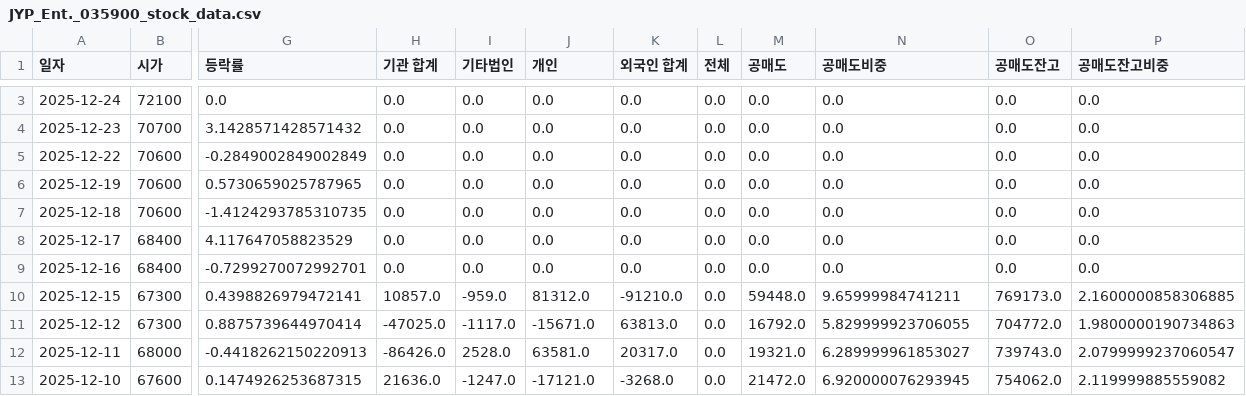
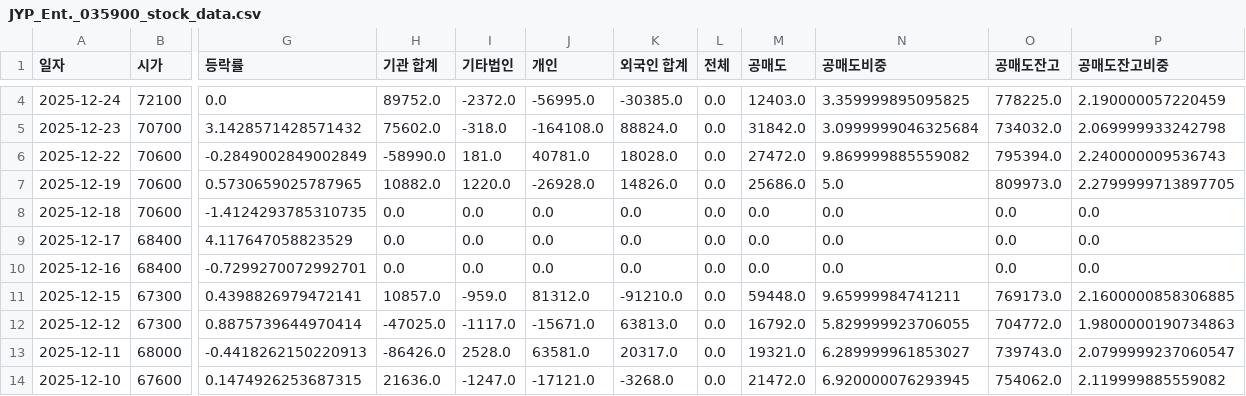
Before and after one commit to ccyun95/Broadcasting_entertainment_game_work, a CSV file: data/JYP_Ent._035900_stock_data.csv, drawn as a sheet; only a part is shown, gaps mark what is left out; addresses are those after the commit; the diff covers the shown part only; the diff names each change by its address in the sheet, - before the commit and + after, or states it on an @@ line.

```diff
--- a/data/JYP_Ent._035900_stock_data.csv
+++ b/data/JYP_Ent._035900_stock_data.csv
-H4 (기관 합계): 0.0
+H4 (기관 합계): 89752.0
-I4 (기타법인): 0.0
+I4 (기타법인): -2372.0
-J4 (개인): 0.0
+J4 (개인): -56995.0
-K4 (외국인 합계): 0.0
+K4 (외국인 합계): -30385.0
-M4 (공매도): 0.0
+M4 (공매도): 12403.0
-N4 (공매도비중): 0.0
+N4 (공매도비중): 3.359999895095825
-O4 (공매도잔고): 0.0
+O4 (공매도잔고): 778225.0
-P4 (공매도잔고비중): 0.0
+P4 (공매도잔고비중): 2.190000057220459
-H5 (기관 합계): 0.0
+H5 (기관 합계): 75602.0
-I5 (기타법인): 0.0
+I5 (기타법인): -318.0
-J5 (개인): 0.0
+J5 (개인): -164108.0
-K5 (외국인 합계): 0.0
+K5 (외국인 합계): 88824.0
-M5 (공매도): 0.0
+M5 (공매도): 31842.0
-N5 (공매도비중): 0.0
+N5 (공매도비중): 3.0999999046325684
-O5 (공매도잔고): 0.0
+O5 (공매도잔고): 734032.0
-P5 (공매도잔고비중): 0.0
+P5 (공매도잔고비중): 2.069999933242798
-H6 (기관 합계): 0.0
+H6 (기관 합계): -58990.0
-I6 (기타법인): 0.0
+I6 (기타법인): 181.0
-J6 (개인): 0.0
+J6 (개인): 40781.0
-K6 (외국인 합계): 0.0
+K6 (외국인 합계): 18028.0
-M6 (공매도): 0.0
+M6 (공매도): 27472.0
-N6 (공매도비중): 0.0
+N6 (공매도비중): 9.869999885559082
-O6 (공매도잔고): 0.0
+O6 (공매도잔고): 795394.0
-P6 (공매도잔고비중): 0.0
+P6 (공매도잔고비중): 2.240000009536743
-H7 (기관 합계): 0.0
+H7 (기관 합계): 10882.0
-I7 (기타법인): 0.0
+I7 (기타법인): 1220.0
-J7 (개인): 0.0
+J7 (개인): -26928.0
-K7 (외국인 합계): 0.0
+K7 (외국인 합계): 14826.0
-M7 (공매도): 0.0
+M7 (공매도): 25686.0
-N7 (공매도비중): 0.0
+N7 (공매도비중): 5.0
-O7 (공매도잔고): 0.0
+O7 (공매도잔고): 809973.0
-P7 (공매도잔고비중): 0.0
+P7 (공매도잔고비중): 2.2799999713897705
```
Also changed, not shown: 1 added row and 8 edited cells elsewhere in this file, data/DearU_376300_stock_data.csv, data/HYBE_352820_stock_data.csv, 6 other files.
